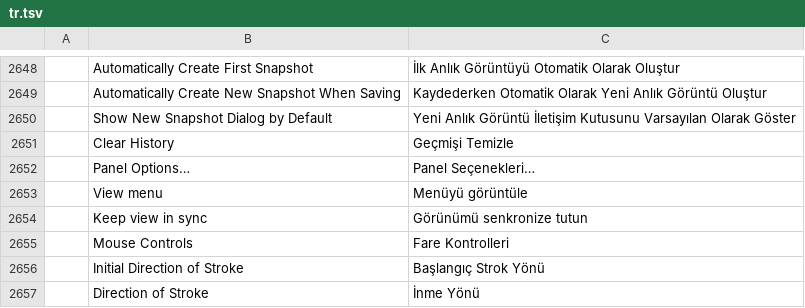
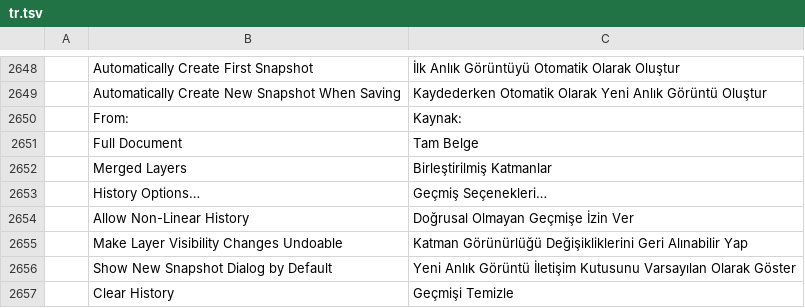
Before and after one commit to GabryelTenorio/photocraft, a TSV file: crates/ui-egui/src/i18n/tr.tsv, drawn as a sheet; only a part is shown, gaps mark what is left out; the shorter side is filled out with more unchanged rows; the diff names each change by its address in the sheet, - before the commit and + after, or states it on an @@ line.

```diff
--- a/crates/ui-egui/src/i18n/tr.tsv
+++ b/crates/ui-egui/src/i18n/tr.tsv
+row 2650:  | From: | Kaynak:
+row 2651:  | Full Document | Tam Belge
+row 2652:  | Merged Layers | Birleştirilmiş Katmanlar
+row 2653:  | History Options… | Geçmiş Seçenekleri…
+row 2654:  | Allow Non-Linear History | Doğrusal Olmayan Geçmişe İzin Ver
+row 2655:  | Make Layer Visibility Changes Undoable | Katman Görünürlüğü Değişikliklerini Geri Alınabilir Yap
```
Also changed, not shown: crates/ui-egui/src/i18n/hu.tsv.
